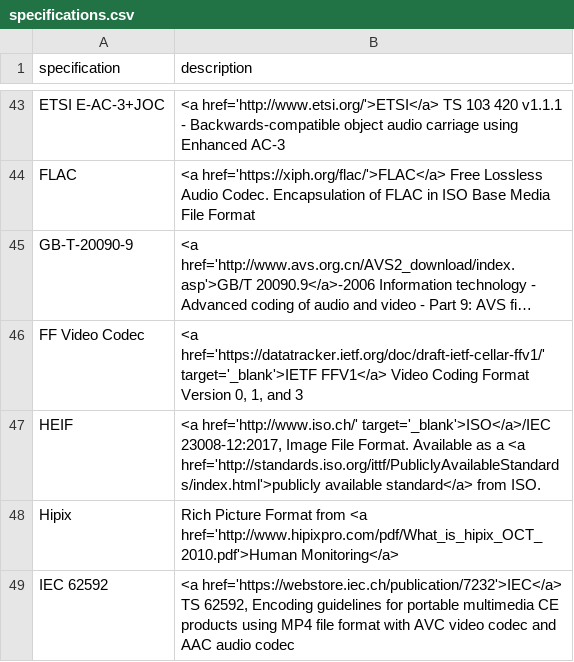
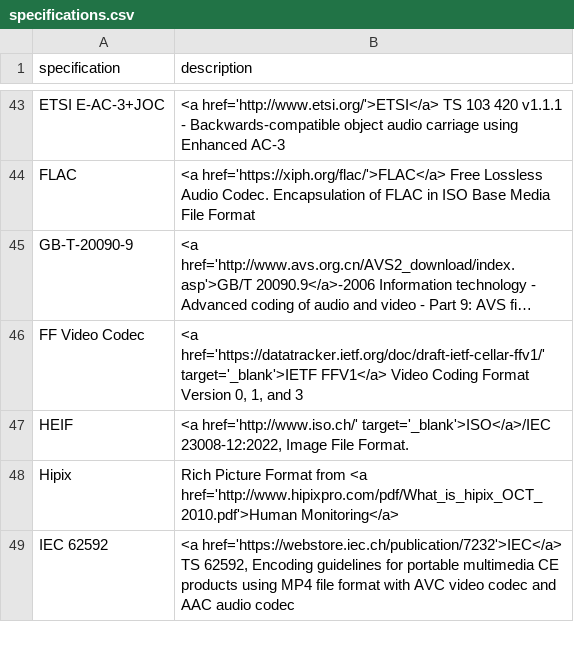
Before and after one commit to mp4ra/mp4ra.github.io, a CSV file: CSV/specifications.csv, drawn as a sheet; only a part is shown, gaps mark what is left out; long unchanged cells end in …; the diff names each change by its address in the sheet, - before the commit and + after, or states it on an @@ line.

Commit message:
add item_type entries from ISO/IEC 23008-12:2022

```diff
--- a/CSV/specifications.csv
+++ b/CSV/specifications.csv
-B47 (description): …href='http://www.iso.ch/' target='_blank'>ISO</a>/IEC 23008-12:2017, Image File Format. Available as a <a href='http://standards.iso.org/ittf/PubliclyAvailableStandards/index.html'>publicly available standard</a> from ISO.
+B47 (description): …href='http://www.iso.ch/' target='_blank'>ISO</a>/IEC 23008-12:2022, Image File Format.
```
Also changed, not shown: CSV/item-types.csv.
